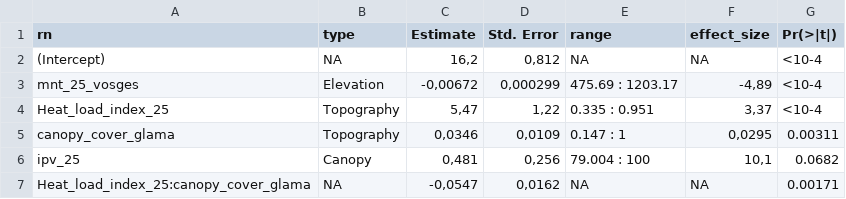
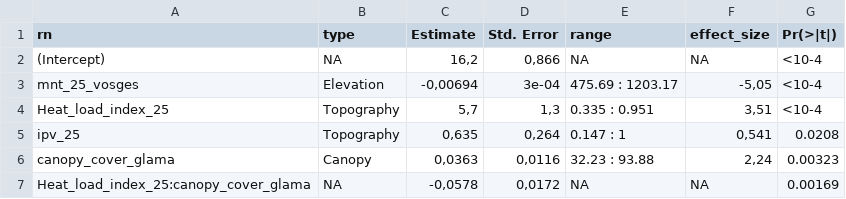
Before and after one commit to Jeremy-borderieux/Article_microclim_vosges, a CSV file: figure_result/Model_canopy_glama.csv, drawn as a sheet.

```diff
--- a/figure_result/Model_canopy_glama.csv
+++ b/figure_result/Model_canopy_glama.csv
@@ -1,7 +1,7 @@
 "rn";"type";"Estimate";"Std. Error";"range";"effect_size";"Pr(>|t|)"
-"(Intercept)";NA;16,2;0,812;NA;NA;"<10-4"
-"mnt_25_vosges";"Elevation";-0,00672;0,000299;"475.69 : 1203.17";-4,89;"<10-4"
-"Heat_load_index_25";"Topography";5,47;1,22;"0.335 : 0.951";3,37;"<10-4"
-"canopy_cover_glama";"Topography";0,0346;0,0109;"0.147 : 1";0,0295;"0.00311"
-"ipv_25";"Canopy";0,481;0,256;"79.004 : 100";10,1;"0.0682"
-"Heat_load_index_25:canopy_cover_glama";NA;-0,0547;0,0162;NA;NA;"0.00171"
+"(Intercept)";NA;16,2;0,866;NA;NA;"<10-4"
+"mnt_25_vosges";"Elevation";-0,00694;3e-04;"475.69 : 1203.17";-5,05;"<10-4"
+"Heat_load_index_25";"Topography";5,7;1,3;"0.335 : 0.951";3,51;"<10-4"
+"ipv_25";"Topography";0,635;0,264;"0.147 : 1";0,541;"0.0208"
+"canopy_cover_glama";"Canopy";0,0363;0,0116;"32.23 : 93.88";2,24;"0.00323"
+"Heat_load_index_25:canopy_cover_glama";NA;-0,0578;0,0172;NA;NA;"0.00169"
```
Also changed, not shown: figure_result/Model_canopy_25m.csv, figure_result/Model_flora.csv, 13 other files.
